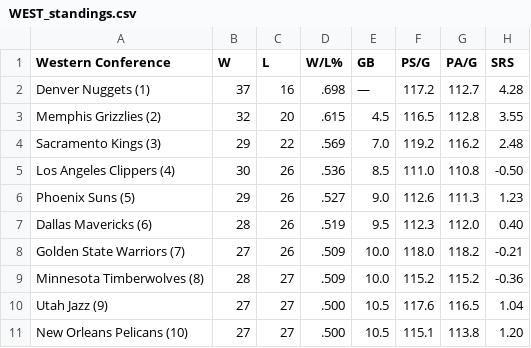
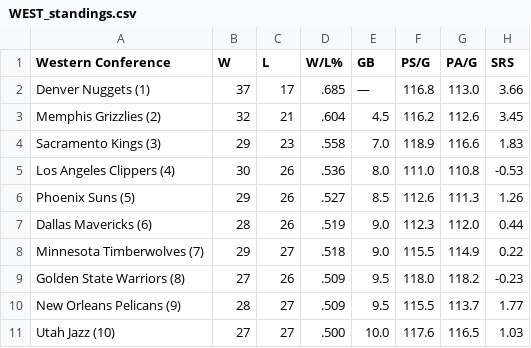
Before and after one commit to caHaber/flat-data-nba-standings, a CSV file: WEST_standings.csv, drawn as a sheet; only a part is shown; the diff covers the shown part only.

Commit message:
Flat: latest data (2023-02-06T16:10:53.683Z) {   "date": "2023-02-06T16:10:53.683Z",   "files": [     {       "name": "EAST_standings.csv",       "deltaBytes": 0,       "source": "https://www.espn.com/nba/standings"     },     {       "name": "NBA_2023.html",       "deltaBytes": -220,       "source": "https://www.espn.com/nba/standings"     },     {       "name": "WEST_standings.csv",       "deltaBytes": -4,       "source": "https://www.espn.com/nba/standings"     }   ] }

```diff
--- a/WEST_standings.csv
+++ b/WEST_standings.csv
@@ -1,11 +1,11 @@
 "Western Conference","W","L","W/L%","GB","PS/G","PA/G","SRS"
-"Denver Nuggets (1) ","37","16",".698","—","117.2","112.7","4.28"
-"Memphis Grizzlies (2) ","32","20",".615","4.5","116.5","112.8","3.55"
-"Sacramento Kings (3) ","29","22",".569","7.0","119.2","116.2","2.48"
-"Los Angeles Clippers (4) ","30","26",".536","8.5","111.0","110.8","-0.50"
-"Phoenix Suns (5) ","29","26",".527","9.0","112.6","111.3","1.23"
-"Dallas Mavericks (6) ","28","26",".519","9.5","112.3","112.0","0.40"
-"Golden State Warriors (7) ","27","26",".509","10.0","118.0","118.2","-0.21"
-"Minnesota Timberwolves (8) ","28","27",".509","10.0","115.2","115.2","-0.36"
-"Utah Jazz (9) ","27","27",".500","10.5","117.6","116.5","1.04"
-"New Orleans Pelicans (10) ","27","27",".500","10.5","115.1","113.8","1.20"
+"Denver Nuggets (1) ","37","17",".685","—","116.8","113.0","3.66"
+"Memphis Grizzlies (2) ","32","21",".604","4.5","116.2","112.6","3.45"
+"Sacramento Kings (3) ","29","23",".558","7.0","118.9","116.6","1.83"
+"Los Angeles Clippers (4) ","30","26",".536","8.0","111.0","110.8","-0.53"
+"Phoenix Suns (5) ","29","26",".527","8.5","112.6","111.3","1.26"
+"Dallas Mavericks (6) ","28","26",".519","9.0","112.3","112.0","0.44"
+"Minnesota Timberwolves (7) ","29","27",".518","9.0","115.5","114.9","0.22"
+"Golden State Warriors (8) ","27","26",".509","9.5","118.0","118.2","-0.23"
+"New Orleans Pelicans (9) ","28","27",".509","9.5","115.5","113.7","1.77"
+"Utah Jazz (10) ","27","27",".500","10.0","117.6","116.5","1.03"
```
Also changed, not shown: 10 edited cells elsewhere in this file, EAST_standings.csv, 1 other file.
